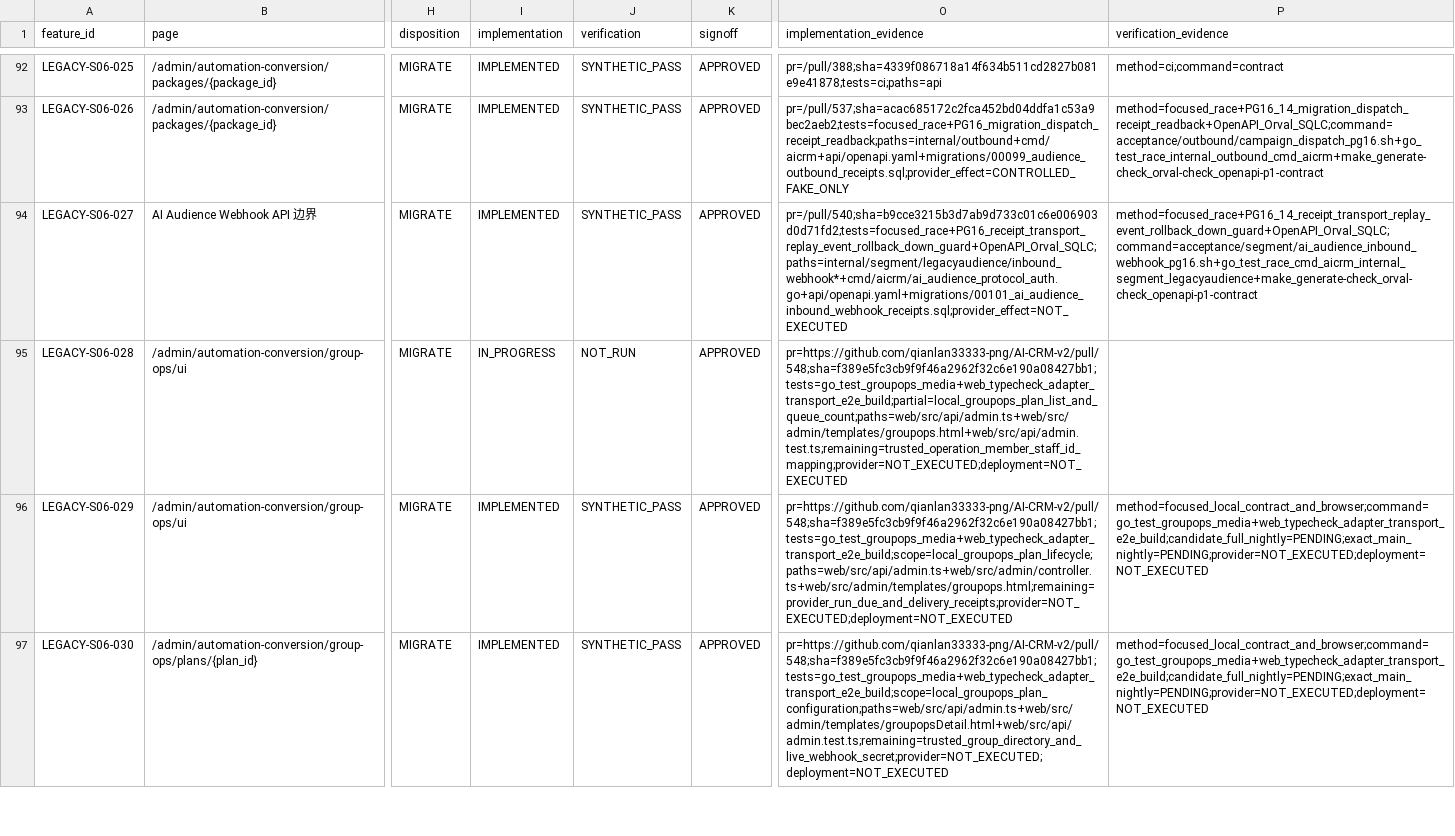
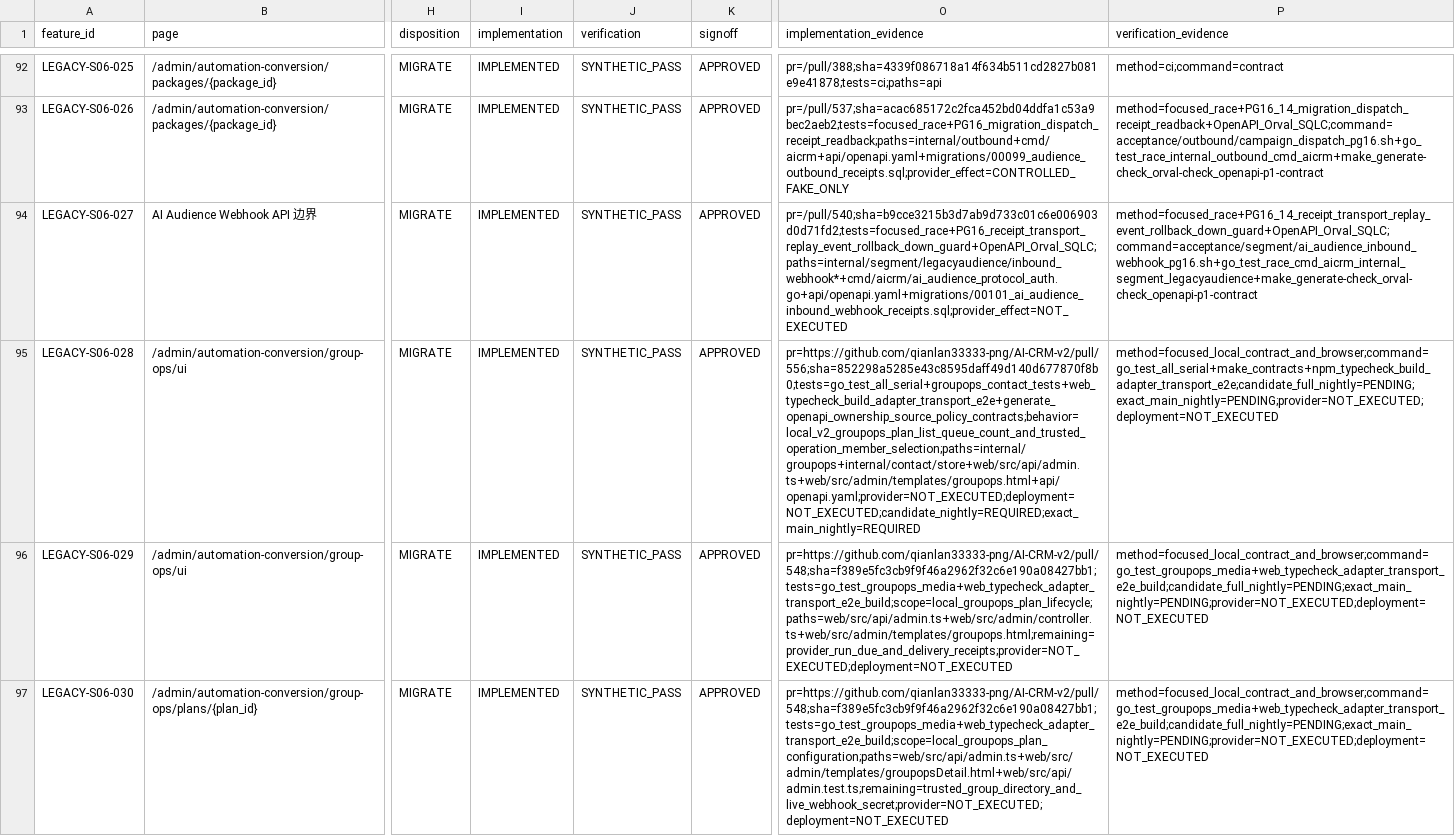
Before and after one commit to qianlan33333-png/AI-CRM-v2, a CSV file: docs/feature-matrix.csv, drawn as a sheet; only a part is shown, gaps mark what is left out; the diff names each change by its address in the sheet, - before the commit and + after, or states it on an @@ line.

```diff
--- a/docs/feature-matrix.csv
+++ b/docs/feature-matrix.csv
-I95 (implementation): IN_PROGRESS
+I95 (implementation): IMPLEMENTED
-J95 (verification): NOT_RUN
+J95 (verification): SYNTHETIC_PASS
-O95 (implementation_evidence): pr=https://github.com/qianlan33333-png/AI-CRM-v2/pull/548;sha=f389e5fc3cb9f9f46a2962f32c6e190a08427bb1;tests=go_test_groupops_media+web_typecheck_adapter_transport_e2e_build;partial=local_groupops_plan_list_and_queue_count;paths=web/src/api/admin.ts+web/src/admin/templates/groupops.html+web/src/api/admin.test.ts;remaining=trusted_operation_member_staff_id_mapping;provider=NOT_EXECUTED;deployment=NOT_EXECUTED
+O95 (implementation_evidence): pr=https://github.com/qianlan33333-png/AI-CRM-v2/pull/556;sha=852298a5285e43c8595daff49d140d677870f8b0;tests=go_test_all_serial+groupops_contact_tests+web_typecheck_build_adapter_transport_e2e+generate_openapi_ownership_source_policy_contracts;behavior=local_v2_groupops_plan_list_queue_count_and_trusted_operation_member_selection;paths=internal/groupops+internal/contact/store+web/src/api/admin.ts+web/src/admin/templates/groupops.html+api/openapi.yaml;provider=NOT_EXECUTED;deployment=NOT_EXECUTED;candidate_nightly=REQUIRED;exact_main_nightly=REQUIRED
-P95 (verification_evidence): (empty)
+P95 (verification_evidence): method=focused_local_contract_and_browser;command=go_test_all_serial+make_contracts+npm_typecheck_build_adapter_transport_e2e;candidate_full_nightly=PENDING;exact_main_nightly=PENDING;provider=NOT_EXECUTED;deployment=NOT_EXECUTED
```
Also changed, not shown: docs/replacement/backend-capability-ledger.csv.
